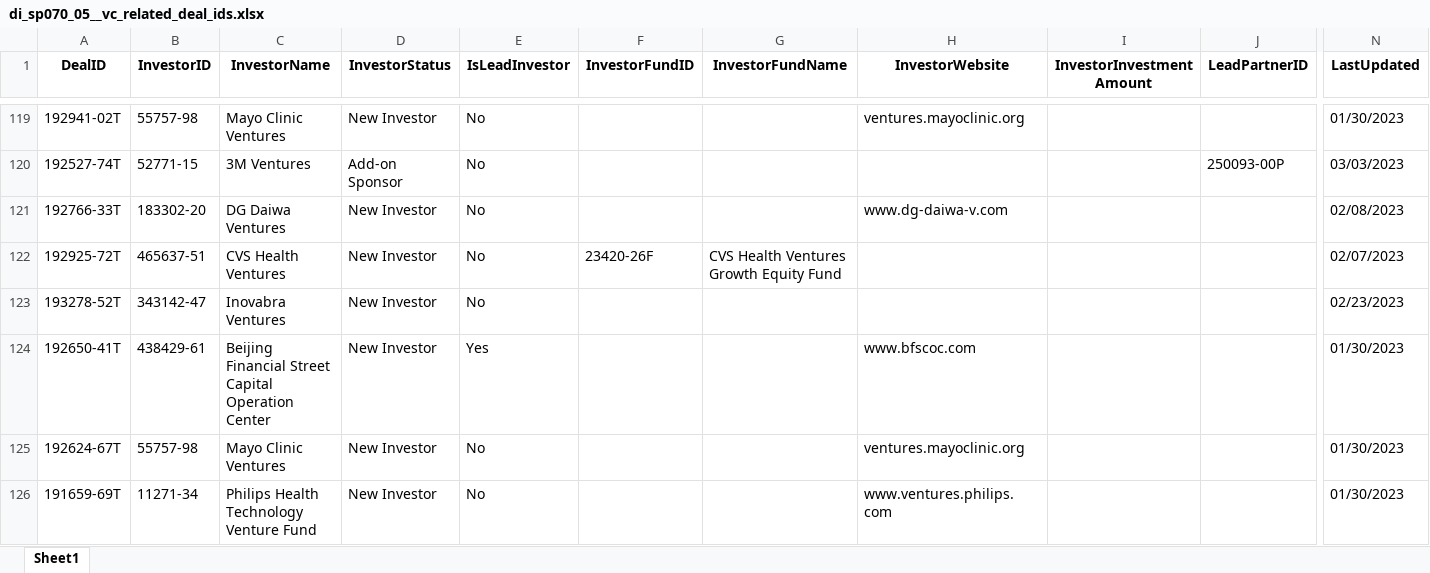
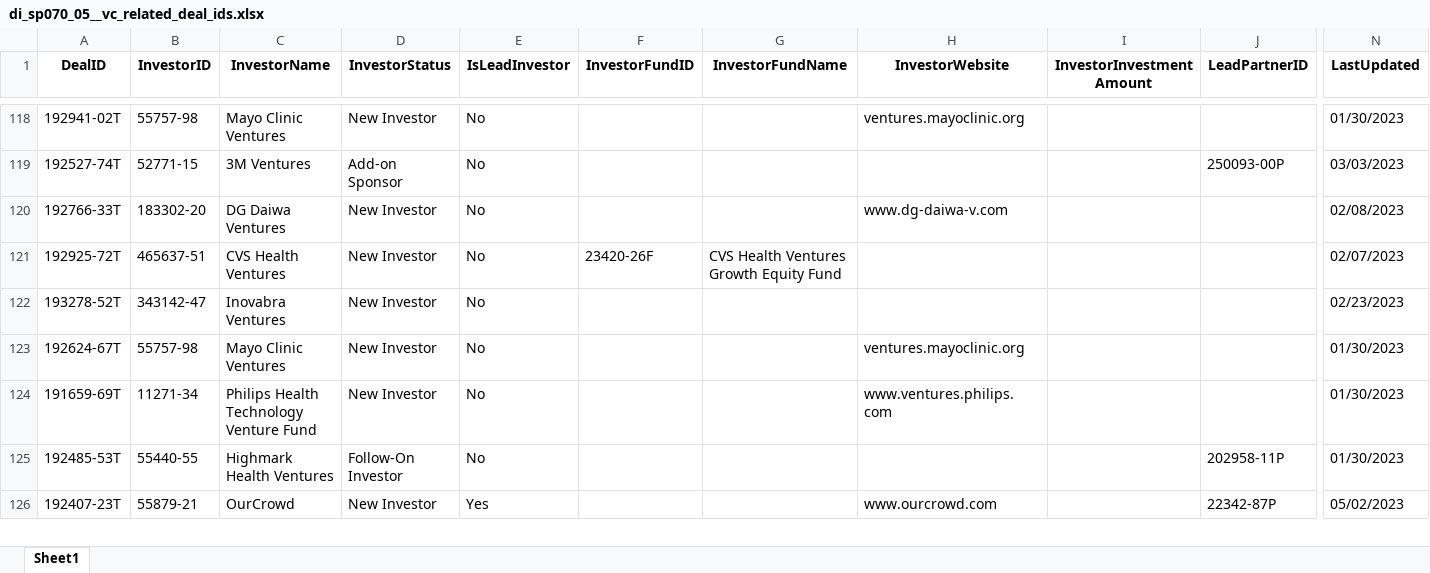
Before and after one commit to imahdimir/i100_g7__VC_arms, an Excel workbook: f10_data_interim/di_sp070_05__vc_related_deal_ids.xlsx, sheet Sheet1, drawn as a sheet; only a part is shown, gaps mark what is left out; the shorter side is filled out with more unchanged rows; values as stored, in another font and other column widths than the file's, no borders; rows hold the shown columns only; the diff covers the shown part only; the diff names each change by its address in the sheet, - before the commit and + after, or states it on an @@ line.

```diff
--- a/f10_data_interim/di_sp070_05__vc_related_deal_ids.xlsx (sheet Sheet1)
+++ b/f10_data_interim/di_sp070_05__vc_related_deal_ids.xlsx (sheet Sheet1)
-row 124: 192650-41T | 438429-61 | Beijing Financial Street Capital Operation Center | New Investor | Yes |  |  | www.bfscoc.com |  |  | 01/30/2023
```
Also changed, not shown: 16 removed rows elsewhere in this sheet, f10_data_interim/di_sp060_01__all_hospitals_and_VC_affiliations__preliminary.xlsx, f10_data_interim/di_sp060_05__all_hospitals_and_VC_affiliations.xlsx, 29 other files.
